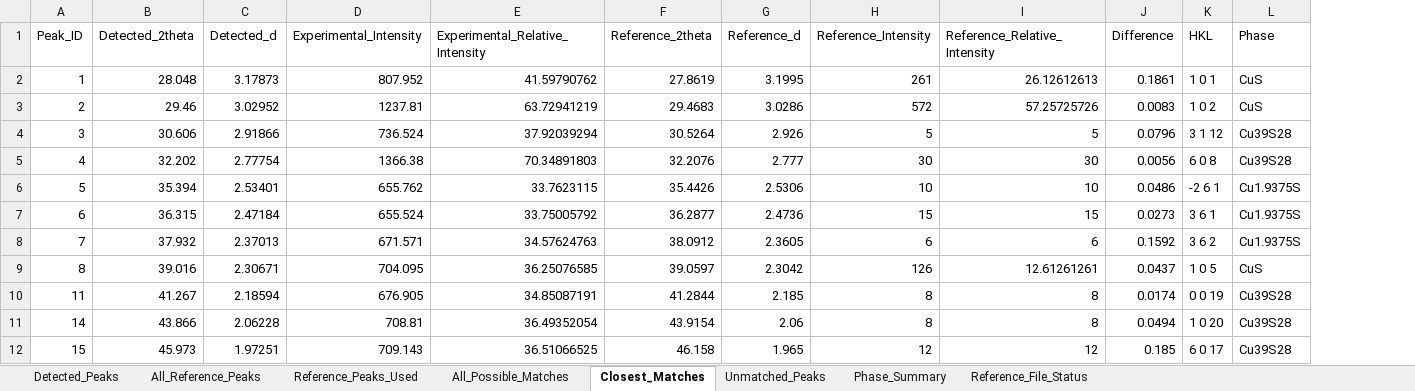
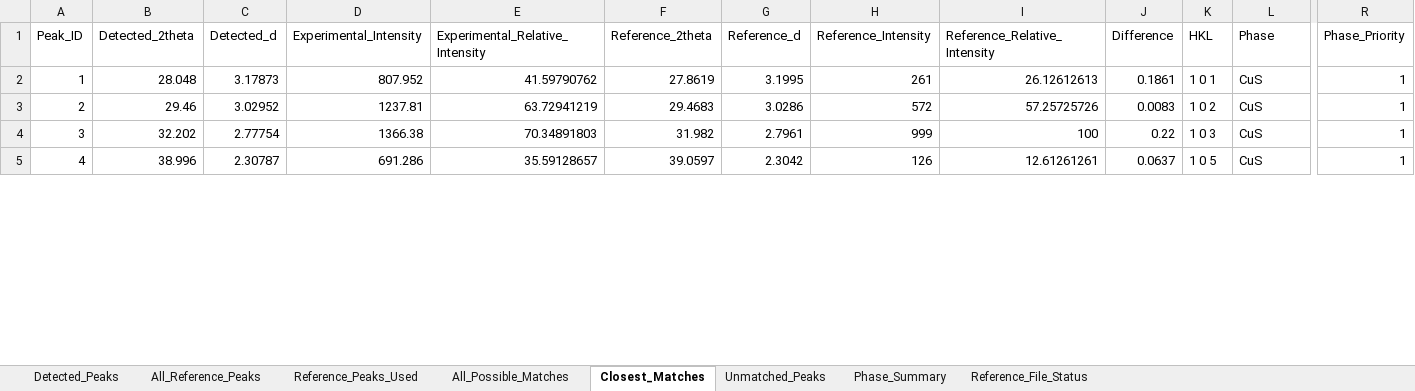
Before and after one commit to m4malavikas-dot/Research_Analytics_Project, an Excel workbook: XRD_Results/CuS B1_CuS_XRD_Analysis.xlsx, sheet Closest_Matches, drawn as a sheet; only a part is shown, gaps mark what is left out; values as stored, in another font and other column widths than the file's, no borders; removed rows and columns are numbered as before the commit, all else as after; rows hold the shown columns only; the diff covers the shown part only; the diff names each change by its address in the sheet, - before the commit and + after, or states it on an @@ line.

Commit message:
Update output print formatting to display matched phases clearly

```diff
--- a/XRD_Results/CuS B1_CuS_XRD_Analysis.xlsx (sheet Closest_Matches)
+++ b/XRD_Results/CuS B1_CuS_XRD_Analysis.xlsx (sheet Closest_Matches)
+column R (Phase_Priority), rows 2-5: all 1
-B4 (Detected_2theta): 30.606
+B4 (Detected_2theta): 32.202
-C4 (Detected_d): 2.91866
+C4 (Detected_d): 2.77754
-D4 (Experimental_Intensity): 736.524
+D4 (Experimental_Intensity): 1366.38
-E4 (Experimental_Relative_Intensity): 37.92039294
+E4 (Experimental_Relative_Intensity): 70.34891803
-F4 (Reference_2theta): 30.5264
+F4 (Reference_2theta): 31.982
-G4 (Reference_d): 2.926
+G4 (Reference_d): 2.7961
-H4 (Reference_Intensity): 5
+H4 (Reference_Intensity): 999
-I4 (Reference_Relative_Intensity): 5
+I4 (Reference_Relative_Intensity): 100
-J4 (Difference): 0.0796
+J4 (Difference): 0.22
-K4 (HKL): 3 1 12
+K4 (HKL): 1 0 3
-L4:L5 (Phase): Cu39S28
+L4:L5 (Phase): CuS
-B5 (Detected_2theta): 32.202
+B5 (Detected_2theta): 38.996
-C5 (Detected_d): 2.77754
+C5 (Detected_d): 2.30787
-D5 (Experimental_Intensity): 1366.38
+D5 (Experimental_Intensity): 691.286
-E5 (Experimental_Relative_Intensity): 70.34891803
+E5 (Experimental_Relative_Intensity): 35.59128657
-F5 (Reference_2theta): 32.2076
+F5 (Reference_2theta): 39.0597
-G5 (Reference_d): 2.777
+G5 (Reference_d): 2.3042
-H5 (Reference_Intensity): 30
+H5 (Reference_Intensity): 126
-I5 (Reference_Relative_Intensity): 30
+I5 (Reference_Relative_Intensity): 12.61261261
-J5 (Difference): 0.0056
+J5 (Difference): 0.0637
-K5 (HKL): 6 0 8
+K5 (HKL): 1 0 5
-row 6: 5 | 35.394 | 2.53401 | 655.762 | 33.7623115 | 35.4426 | 2.5306 | 10 | 10 | 0.0486 | -2 6 1 | Cu1.9375S
-row 7: 6 | 36.315 | 2.47184 | 655.524 | 33.75005792 | 36.2877 | 2.4736 | 15 | 15 | 0.0273 | 3 6 1 | Cu1.9375S
-row 8: 7 | 37.932 | 2.37013 | 671.571 | 34.57624763 | 38.0912 | 2.3605 | 6 | 6 | 0.1592 | 3 6 2 | Cu1.9375S
-row 9: 8 | 39.016 | 2.30671 | 704.095 | 36.25076585 | 39.0597 | 2.3042 | 126 | 12.61261261 | 0.0437 | 1 0 5 | CuS
-row 10: 11 | 41.267 | 2.18594 | 676.905 | 34.85087191 | 41.2844 | 2.185 | 8 | 8 | 0.0174 | 0 0 19 | Cu39S28
-row 11: 14 | 43.866 | 2.06228 | 708.81 | 36.49352054 | 43.9154 | 2.06 | 8 | 8 | 0.0494 | 1 0 20 | Cu39S28
-row 12: 15 | 45.973 | 1.97251 | 709.143 | 36.51066525 | 46.158 | 1.965 | 12 | 12 | 0.185 | 6 0 17 | Cu39S28
```
Also changed, not shown: 9 removed rows and 22 edited cells elsewhere in this sheet, sheet All_Possible_Matches, sheet Detected_Peaks, sheet Unmatched_Peaks, sheet Phase_Summary, XRD_Results/CuS B2_CuS_XRD_Analysis.xlsx, XRD_Results/Sn-CuS_Sn_CuS_XRD_Analysis.xlsx, 2 other files.
